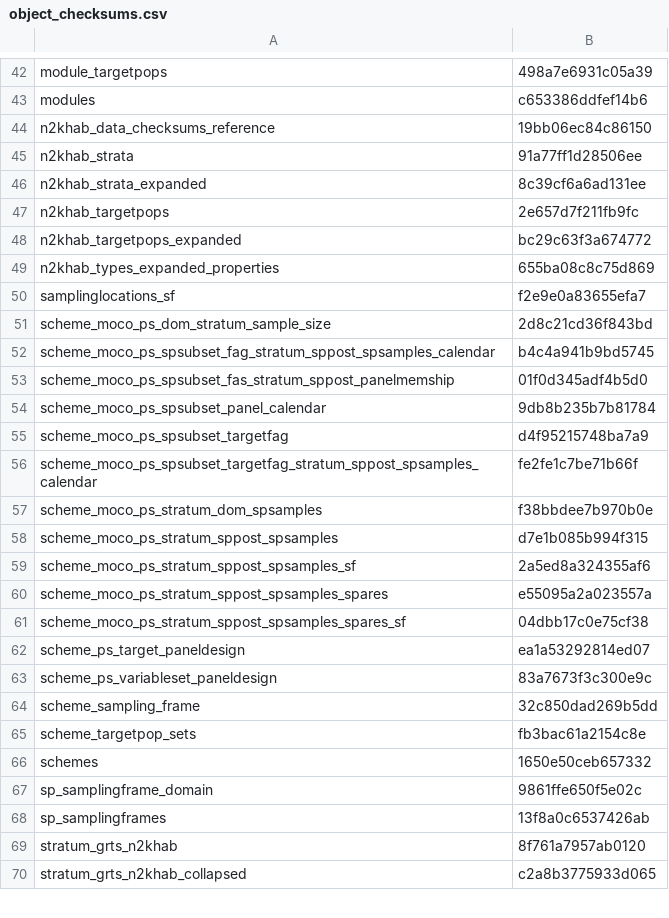
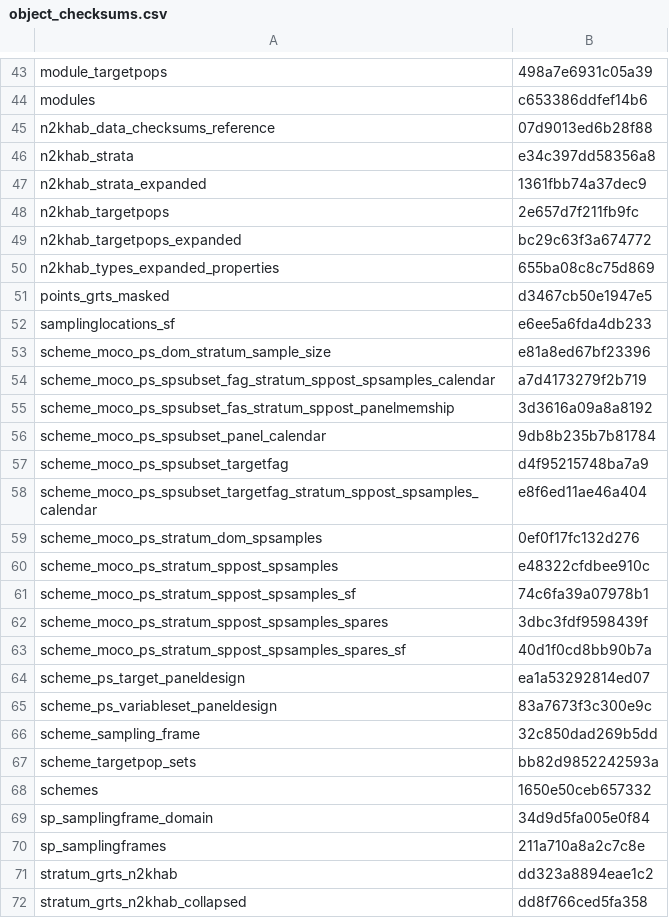
Before and after one commit to inbo/n2khab-mne-designs, a CSV file: 100_design_common/010_revisitplan/data/text/results/object_checksums.csv, drawn as a sheet; only a part is shown, gaps mark what is left out; the diff covers the shown part only.

Commit message:
REP: update obj checksums (updated ssf for watsurf & GRTS refinement)

```diff
--- a/100_design_common/010_revisitplan/data/text/results/object_checksums.csv
+++ b/100_design_common/010_revisitplan/data/text/results/object_checksums.csv
@@ -43,5 +44,5 @@ module_targetpops,498a7e6931c05a39
 modules,c653386ddfef14b6
-n2khab_data_checksums_reference,19bb06ec84c86150
-n2khab_strata,91a77ff1d28506ee
-n2khab_strata_expanded,8c39cf6a6ad131ee
+n2khab_data_checksums_reference,07d9013ed6b28f88
+n2khab_strata,e34c397dd58356a8
+n2khab_strata_expanded,1361fbb74a37dec9
 n2khab_targetpops,2e657d7f211fb9fc
@@ -49,14 +50,15 @@ n2khab_targetpops_expanded,bc29c63f3a674772
 n2khab_types_expanded_properties,655ba08c8c75d869
-samplinglocations_sf,f2e9e0a83655efa7
-scheme_moco_ps_dom_stratum_sample_size,2d8c21cd36f843bd
-scheme_moco_ps_spsubset_fag_stratum_sppost_spsamples_calendar,b4c4a941b9bd5745
-scheme_moco_ps_spsubset_fas_stratum_sppost_panelmemship,01f0d345adf4b5d0
+points_grts_masked,d3467cb50e1947e5
+samplinglocations_sf,e6ee5a6fda4db233
+scheme_moco_ps_dom_stratum_sample_size,e81a8ed67bf23396
+scheme_moco_ps_spsubset_fag_stratum_sppost_spsamples_calendar,a7d4173279f2b719
+scheme_moco_ps_spsubset_fas_stratum_sppost_panelmemship,3d3616a09a8a8192
 scheme_moco_ps_spsubset_panel_calendar,9db8b235b7b81784
 scheme_moco_ps_spsubset_targetfag,d4f95215748ba7a9
-scheme_moco_ps_spsubset_targetfag_stratum_sppost_spsamples_calendar,fe2fe1c7be71b66f
-scheme_moco_ps_stratum_dom_spsamples,f38bbdee7b970b0e
-scheme_moco_ps_stratum_sppost_spsamples,d7e1b085b994f315
-scheme_moco_ps_stratum_sppost_spsamples_sf,2a5ed8a324355af6
-scheme_moco_ps_stratum_sppost_spsamples_spares,e55095a2a023557a
-scheme_moco_ps_stratum_sppost_spsamples_spares_sf,04dbb17c0e75cf38
+scheme_moco_ps_spsubset_targetfag_stratum_sppost_spsamples_calendar,e8f6ed11ae46a404
+scheme_moco_ps_stratum_dom_spsamples,0ef0f17fc132d276
+scheme_moco_ps_stratum_sppost_spsamples,e48322cfdbee910c
+scheme_moco_ps_stratum_sppost_spsamples_sf,74c6fa39a07978b1
+scheme_moco_ps_stratum_sppost_spsamples_spares,3dbc3fdf9598439f
+scheme_moco_ps_stratum_sppost_spsamples_spares_sf,40d1f0cd8bb90b7a
 scheme_ps_target_paneldesign,ea1a53292814ed07
@@ -64,7 +66,7 @@ scheme_ps_variableset_paneldesign,83a7673f3c300e9c
 scheme_sampling_frame,32c850dad269b5dd
-scheme_targetpop_sets,fb3bac61a2154c8e
+scheme_targetpop_sets,bb82d9852242593a
 schemes,1650e50ceb657332
-sp_samplingframe_domain,9861ffe650f5e02c
-sp_samplingframes,13f8a0c6537426ab
-stratum_grts_n2khab,8f761a7957ab0120
-stratum_grts_n2khab_collapsed,c2a8b3775933d065
+sp_samplingframe_domain,34d9d5fa005e0f84
+sp_samplingframes,211a710a8a2c7c8e
+stratum_grts_n2khab,dd323a8894eae1c2
+stratum_grts_n2khab_collapsed,dd8f766ced5fa358
```
Also changed, not shown: 3 added rows and 23 edited cells elsewhere in this file.
